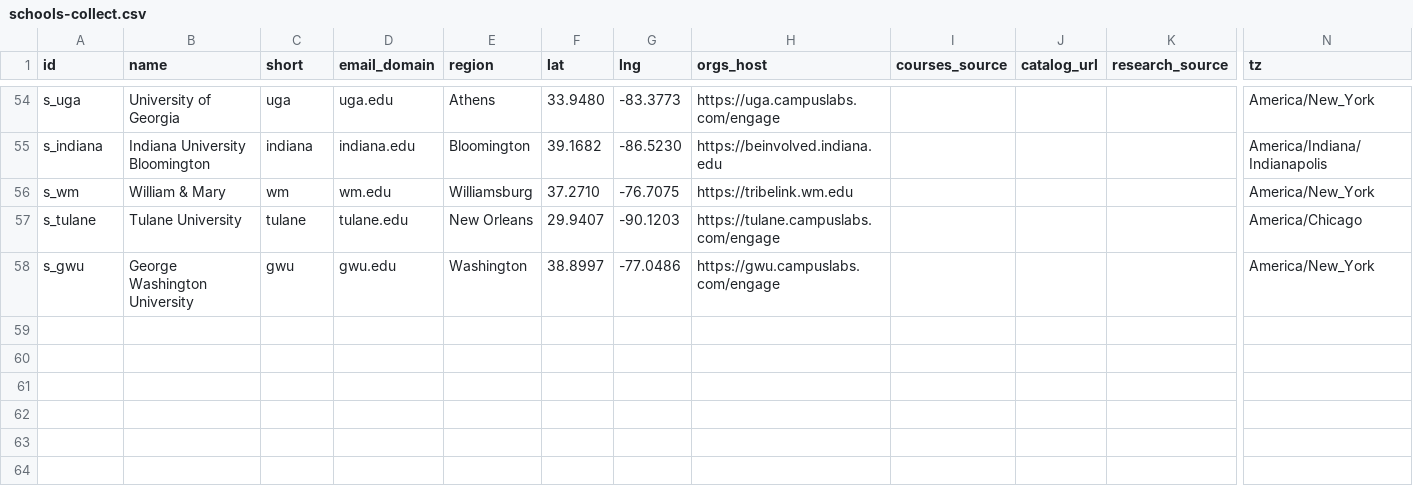
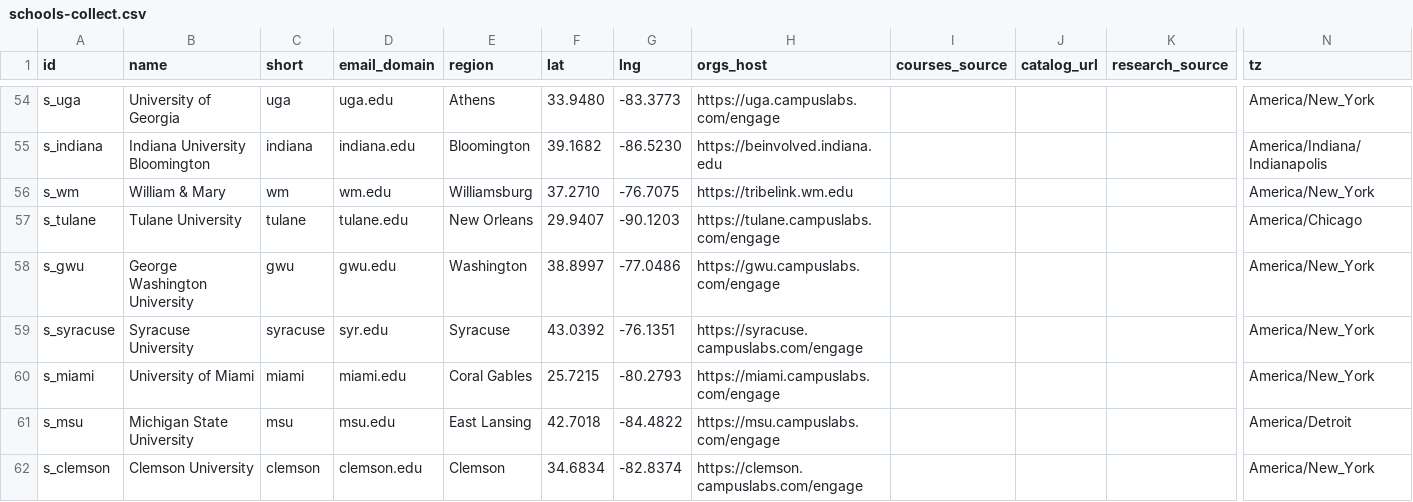
Before and after one commit to chaeyeon573/lumi, a CSV file: server/data/schools-collect.csv, drawn as a sheet; only a part is shown, gaps mark what is left out; rows hold the shown columns only; the diff names each change by its address in the sheet, - before the commit and + after, or states it on an @@ line.

```diff
--- a/server/data/schools-collect.csv
+++ b/server/data/schools-collect.csv
+row 59: s_syracuse | Syracuse University | syracuse | syr.edu | Syracuse | 43.0392 | -76.1351 | https://syracuse.campuslabs.com/engage |  |  |  | America/New_York
+row 60: s_miami | University of Miami | miami | miami.edu | Coral Gables | 25.7215 | -80.2793 | https://miami.campuslabs.com/engage |  |  |  | America/New_York
+row 61: s_msu | Michigan State University | msu | msu.edu | East Lansing | 42.7018 | -84.4822 | https://msu.campuslabs.com/engage |  |  |  | America/Detroit
+row 62: s_clemson | Clemson University | clemson | clemson.edu | Clemson | 34.6834 | -82.8374 | https://clemson.campuslabs.com/engage |  |  |  | America/New_York
```
